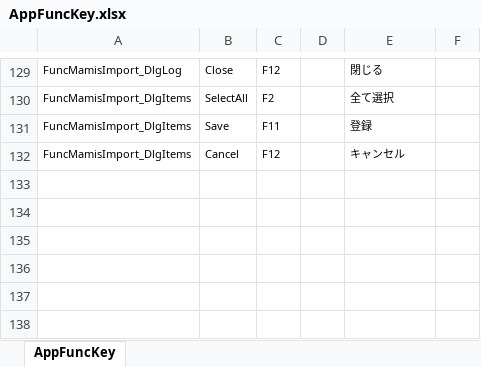
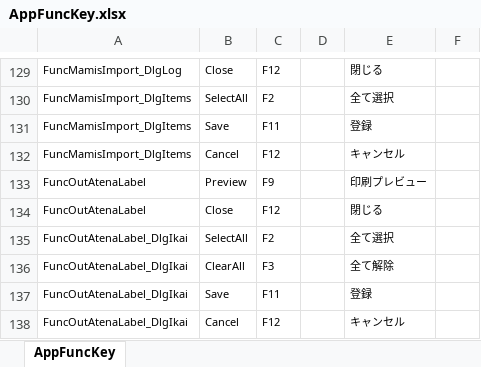
Before and after one commit to ymgsoft-tada/FMKaiin, an Excel workbook: _doc/AppFuncKey.xlsx, sheet AppFuncKey, drawn as a sheet; only a part is shown, gaps mark what is left out; values as stored, in another font and other column widths than the file's, no borders; the diff names each change by its address in the sheet, - before the commit and + after, or states it on an @@ line.

```diff
--- a/_doc/AppFuncKey.xlsx (sheet AppFuncKey)
+++ b/_doc/AppFuncKey.xlsx (sheet AppFuncKey)
+row 133: FuncOutAtenaLabel | Preview | F9 |  | 印刷プレビュー
+row 134: FuncOutAtenaLabel | Close | F12 |  | 閉じる
+row 135: FuncOutAtenaLabel_DlgIkai | SelectAll | F2 |  | 全て選択
+row 136: FuncOutAtenaLabel_DlgIkai | ClearAll | F3 |  | 全て解除
+row 137: FuncOutAtenaLabel_DlgIkai | Save | F11 |  | 登録
+row 138: FuncOutAtenaLabel_DlgIkai | Cancel | F12 |  | キャンセル
```
Also changed, not shown: 13 other files.
